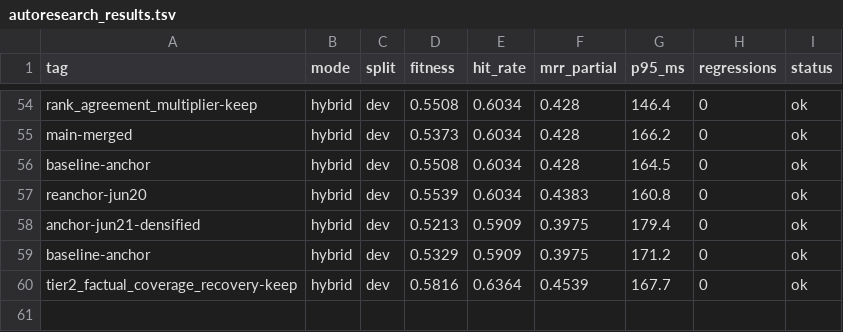
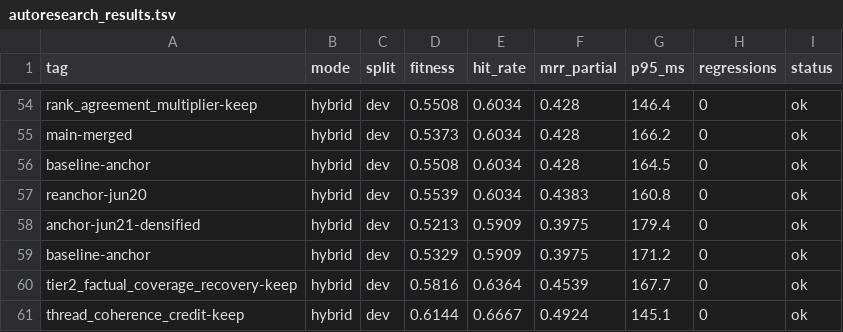
Before and after one commit to damsleth/yaams, a TSV file: scripts/autoresearch_results.tsv, drawn as a sheet; only a part is shown, gaps mark what is left out; the diff names each change by its address in the sheet, - before the commit and + after, or states it on an @@ line.

```diff
--- a/scripts/autoresearch_results.tsv
+++ b/scripts/autoresearch_results.tsv
+row 61: thread_coherence_credit-keep | hybrid | dev | 0.6144 | 0.6667 | 0.4924 | 145.1 | 0 | ok
```
Also changed, not shown: scripts/autoresearch_campaign.tsv, 2 other files.
